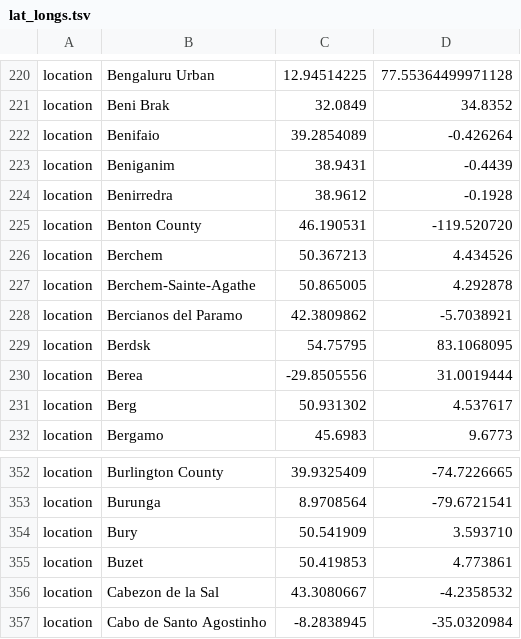
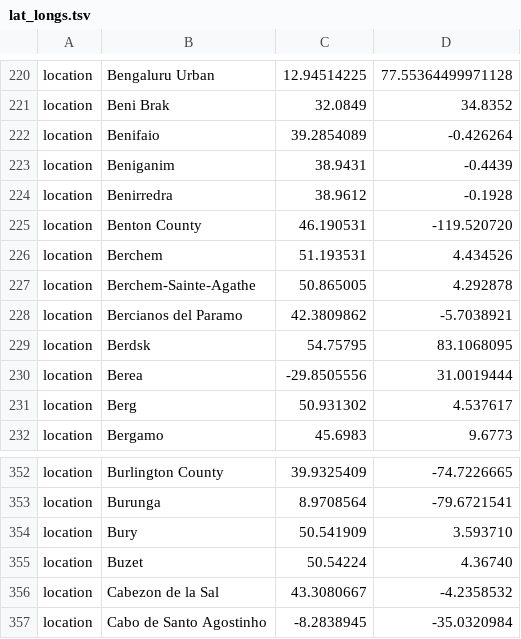
Before and after one commit to GuyBaele/sars-cov-2-belgium, a TSV file: defaults/lat_longs.tsv, drawn as a sheet; only a part is shown, gaps mark what is left out.

Commit message:
Updated build with new excludes and lat/longs

```diff
--- a/defaults/lat_longs.tsv
+++ b/defaults/lat_longs.tsv
@@ -225,3 +225,3 @@ location	Benirredra	38.9612	-0.1928
 location	Benton County	46.190531	-119.520720
-location	Berchem	50.367213	4.434526
+location	Berchem	51.193531	4.434526
 location	Berchem-Sainte-Agathe	50.865005	4.292878
@@ -354,3 +354,3 @@ location	Burunga	8.9708564	-79.6721541
 location	Bury	50.541909	3.593710
-location	Buzet	50.419853	4.773861
+location	Buzet	50.54224	4.36740
 location	Cabezon de la Sal	43.3080667	-4.2358532
```
Also changed, not shown: 3 other files.
